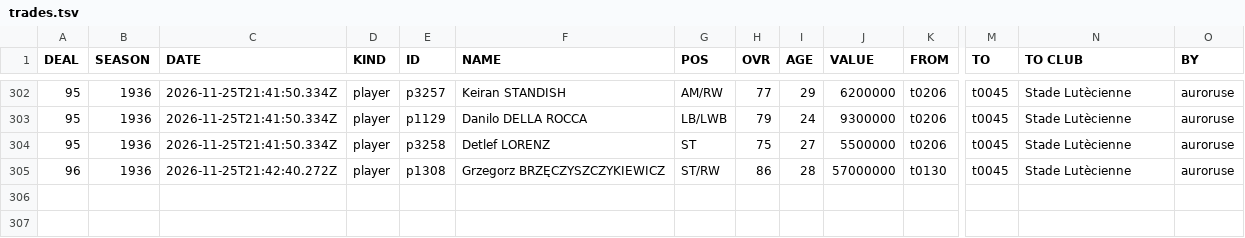
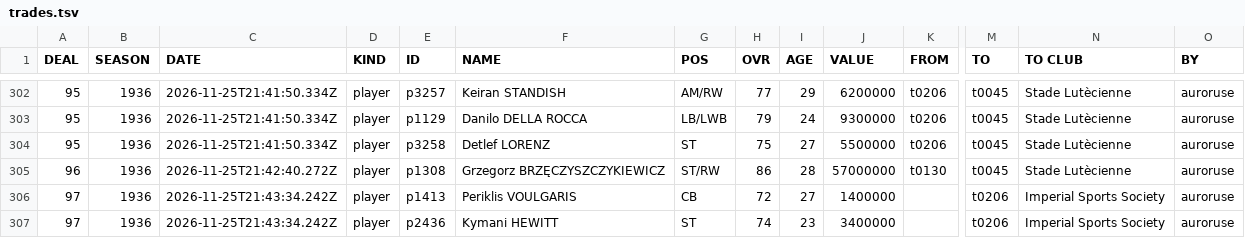
Before and after one commit to auroruse/avium-football-engine, a TSV file: public/avium/pstats/trades.tsv, drawn as a sheet; only a part is shown, gaps mark what is left out; rows hold the shown columns only; the diff names each change by its address in the sheet, - before the commit and + after, or states it on an @@ line.

```diff
--- a/public/avium/pstats/trades.tsv
+++ b/public/avium/pstats/trades.tsv
+row 306: 97 | 1936 | 2026-11-25T21:43:34.242Z | player | p1413 | Periklis VOULGARIS | CB | 72 | 27 | 1400000 |  | t0206 | Imperial Sports Society | auroruse
+row 307: 97 | 1936 | 2026-11-25T21:43:34.242Z | player | p2436 | Kymani HEWITT | ST | 74 | 23 | 3400000 |  | t0206 | Imperial Sports Society | auroruse
```
Also changed, not shown: src/presets/ARV.tsv, src/presets/NCH.tsv, 2 other files.
